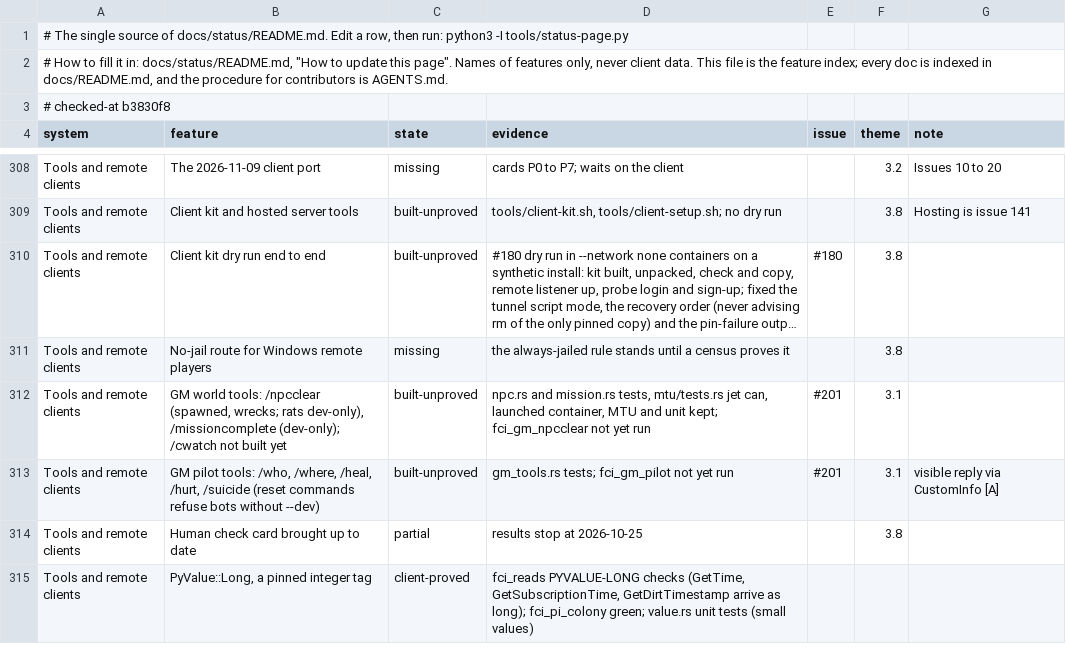
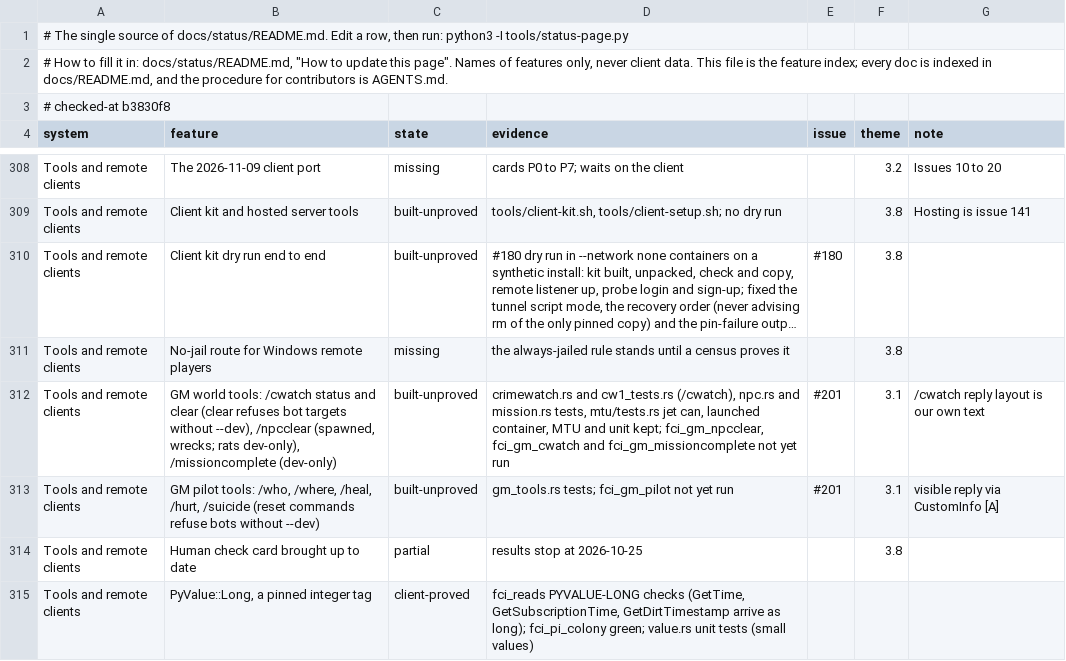
Before and after one commit to hotshotjosh/space-offline, a TSV file: docs/status/progress.tsv, drawn as a sheet; only a part is shown, gaps mark what is left out; long unchanged cells end in …; the diff names each change by its address in the sheet, - before the commit and + after, or states it on an @@ line.

Commit message:
GMs can read and clear a pilot's crimewatch timers with /cwatch (#201)
- GMs can read and clear a pilot's crimewatch timers with /cwatch (#201)

Files (6):
  M docs/status/README.md
  M docs/status/progress.tsv
  M server/crates/eve-server/src/crimewatch.rs
  M server/crates/eve-server/src/crimewatch/cw1_tests.rs
  A tools/client-ci/scenarios/fci_gm_cwatch.py
  A tools/client-ci/scenarios/fci_gm_missioncomplete.py

```diff
--- a/docs/status/progress.tsv
+++ b/docs/status/progress.tsv
-B312 (feature): …world tools: /npcclear (spawned, wrecks; rats dev-only), /missioncomplete (dev-only); /cwatch not built yet
+B312 (feature): …world tools: /cwatch status and clear (clear refuses bot targets without --dev), /npcclear (spawned, wrecks; rats dev-only), /missioncomplete (dev-only)
-D312 (evidence): npc.rs and mission.rs tests, mtu/tests.rs jet can, launched container, MTU and unit kept; fci_gm_npcclear not yet…
+D312 (evidence): crimewatch.rs and cw1_tests.rs (/cwatch), npc.rs and mission.rs tests, mtu/tests.rs jet can, launched container, MTU and unit kept; fci_gm_npcclear, fci_gm_cwatch and fci_gm_missioncomplete not yet…
-G312 (note): (empty)
+G312 (note): /cwatch reply layout is our own text
```
Also changed, not shown: 5 other files.
